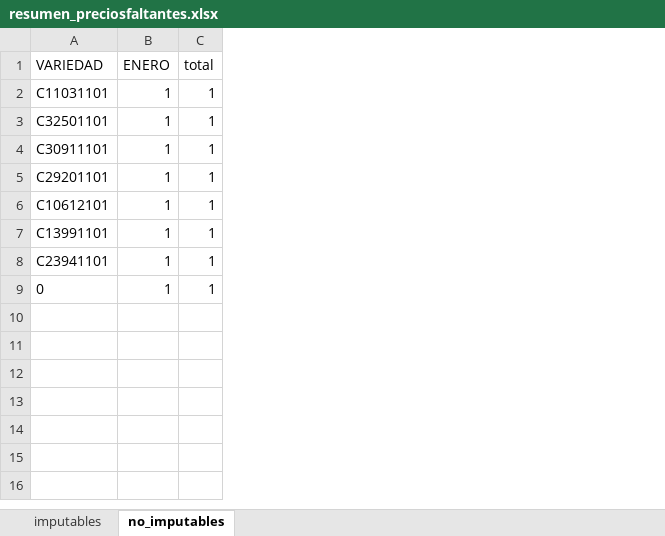
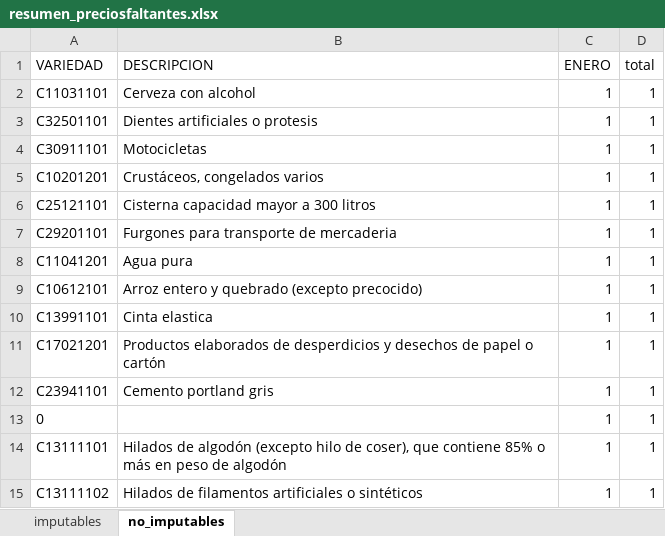
Before and after one commit to ShannonNCM/IPP, an Excel workbook: resumen_preciosfaltantes.xlsx, sheet no_imputables, drawn as a sheet; values as stored, in another font and other column widths than the file's, no borders; addresses are those after the commit; the diff names each change by its address in the sheet, - before the commit and + after, or states it on an @@ line.

```diff
--- a/resumen_preciosfaltantes.xlsx (sheet no_imputables)
+++ b/resumen_preciosfaltantes.xlsx (sheet no_imputables)
+column B (DESCRIPCION), rows 2-4: Cerveza con alcohol | Dientes artificiales o protesis | Motocicletas; row 7: Furgones para transporte de mercaderia; rows 9-10: Arroz entero y quebrado (excepto precocido) | Cinta elastica; row 12: Cemento portland gris
+row 5: C10201201 | Crustáceos, congelados varios | 1 | 1
+row 6: C25121101 | Cisterna capacidad mayor a 300 litros | 1 | 1
+row 8: C11041201 | Agua pura | 1 | 1
+row 11: C17021201 | Productos elaborados de desperdicios y desechos de papel o cartón | 1 | 1
+row 14: C13111101 | Hilados de algodón (excepto hilo de coser), que contiene 85% o más en peso de algodón | 1 | 1
+row 15: C13111102 | Hilados de filamentos artificiales o sintéticos | 1 | 1
```
Also changed, not shown: sheet imputables, ind_ABRIL.xlsx, ind_JULIO.xlsx, 10 other files.
